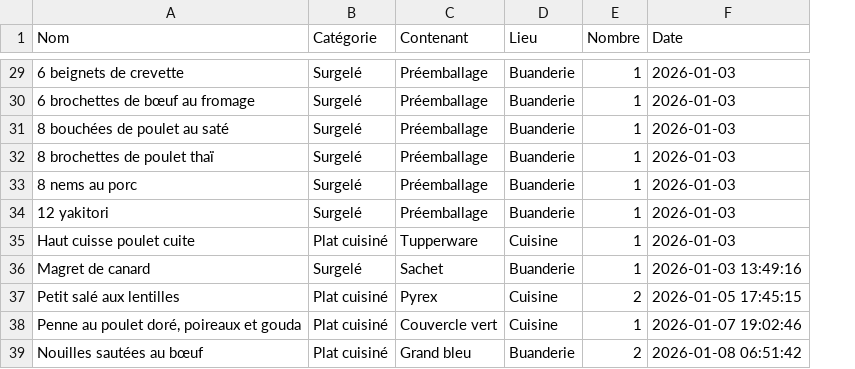
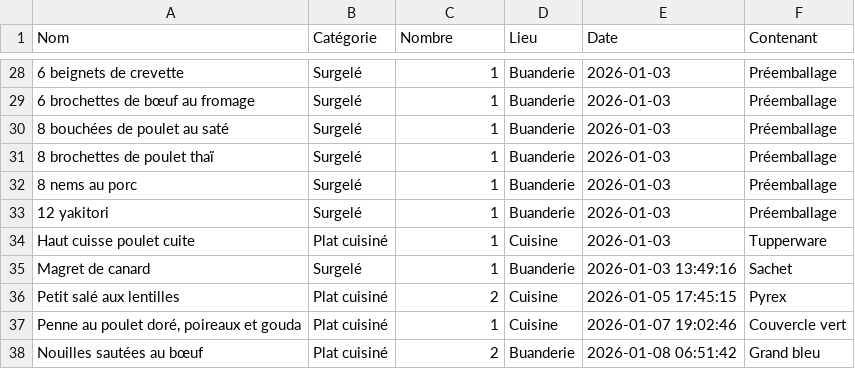
Before and after one commit to stephane0254-png/Congelateurs, a CSV file: stock_congelateur.csv, drawn as a sheet; only a part is shown, gaps mark what is left out; removed rows and columns are numbered as before the commit, all else as after; the diff covers the shown part only; the diff names each change by its address in the sheet, - before the commit and + after, or states it on an @@ line.

```diff
--- a/stock_congelateur.csv
+++ b/stock_congelateur.csv
-column E (Nombre), rows 29-39: 1 | 1 | 1 | 1 | 1 | 1 | 1 | 1 | 2 | 1 | 2
+column F (Contenant), rows 28-38: Préemballage | Préemballage | Préemballage | Préemballage | Préemballage | Préemballage | Tupperware | Sachet | Pyrex | Couvercle vert | Grand bleu
-C1: Contenant
+C1: Nombre
-C28:C33 (Nombre): Préemballage
+C28:C33 (Nombre): 1
-C34 (Nombre): Tupperware
+C34 (Nombre): 1
-C35 (Nombre): Sachet
+C35 (Nombre): 1
-C36 (Nombre): Pyrex
+C36 (Nombre): 2
-C37 (Nombre): Couvercle vert
+C37 (Nombre): 1
-C38 (Nombre): Grand bleu
+C38 (Nombre): 2
```
Also changed, not shown: 1 removed row and 26 edited cells elsewhere in this file.
